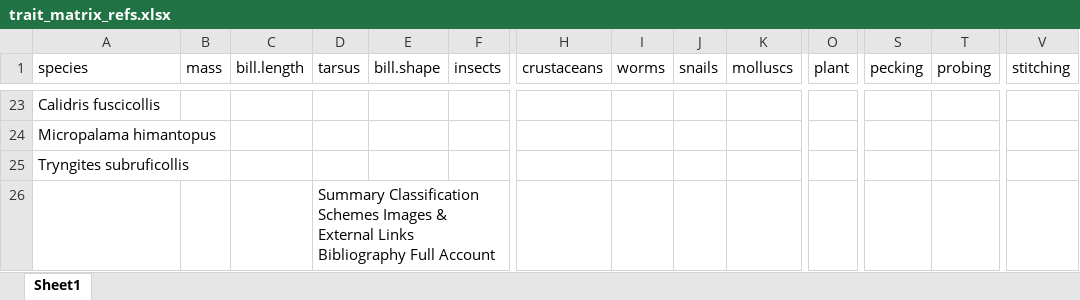
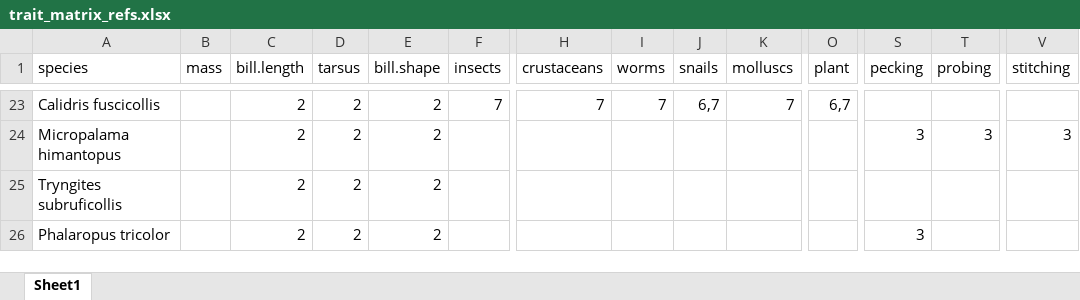
Before and after one commit to jnightingale3/thesis, an Excel workbook: Functional Diversity/trait_matrix_refs.xlsx, sheet Sheet1, drawn as a sheet; only a part is shown, gaps mark what is left out; values as stored, in another font and other column widths than the file's, no cell formats; removed rows and columns are numbered as before the commit, all else as after; rows hold the shown columns only; the diff covers the shown part only; the diff names each change by its address in the sheet, - before the commit and + after, or states it on an @@ line.

```diff
--- a/Functional Diversity/trait_matrix_refs.xlsx (sheet Sheet1)
+++ b/Functional Diversity/trait_matrix_refs.xlsx (sheet Sheet1)
-C23:C25 (bill.length): (empty)
+C23:C25 (bill.length): 2
-D23:D25 (tarsus): (empty)
+D23:D25 (tarsus): 2
-E23:E25 (bill.shape): (empty)
+E23:E25 (bill.shape): 2
-F23 (insects): (empty)
+F23 (insects): 7
-H23 (crustaceans): (empty)
+H23 (crustaceans): 7
-I23 (worms): (empty)
+I23 (worms): 7
-J23 (snails): (empty)
+J23 (snails): 6,7
-K23 (molluscs): (empty)
+K23 (molluscs): 7
-O23 (plant): (empty)
+O23 (plant): 6,7
-S24 (pecking): (empty)
+S24 (pecking): 3
-T24 (probing): (empty)
+T24 (probing): 3
-V24 (stitching): (empty)
+V24 (stitching): 3
-row 26:  |  |  | Summary Classification Schemes Images & External Links Bibliography Full Account
+row 26: Phalaropus tricolor |  | 2 | 2 | 2 |  |  |  |  |  |  | 3
```
Also changed, not shown: 96 edited cells elsewhere in this sheet, cell formats, Functional Diversity/trait_matrix.xlsx, 15 other files.
